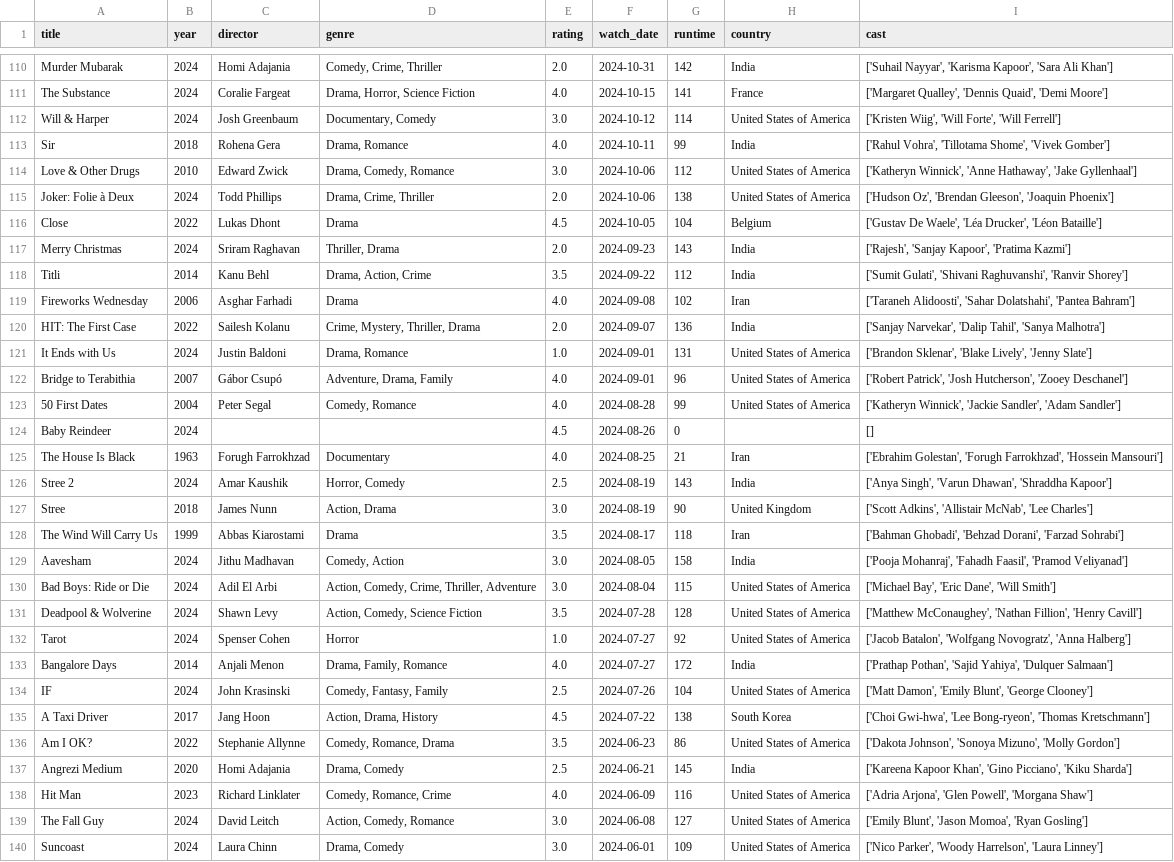
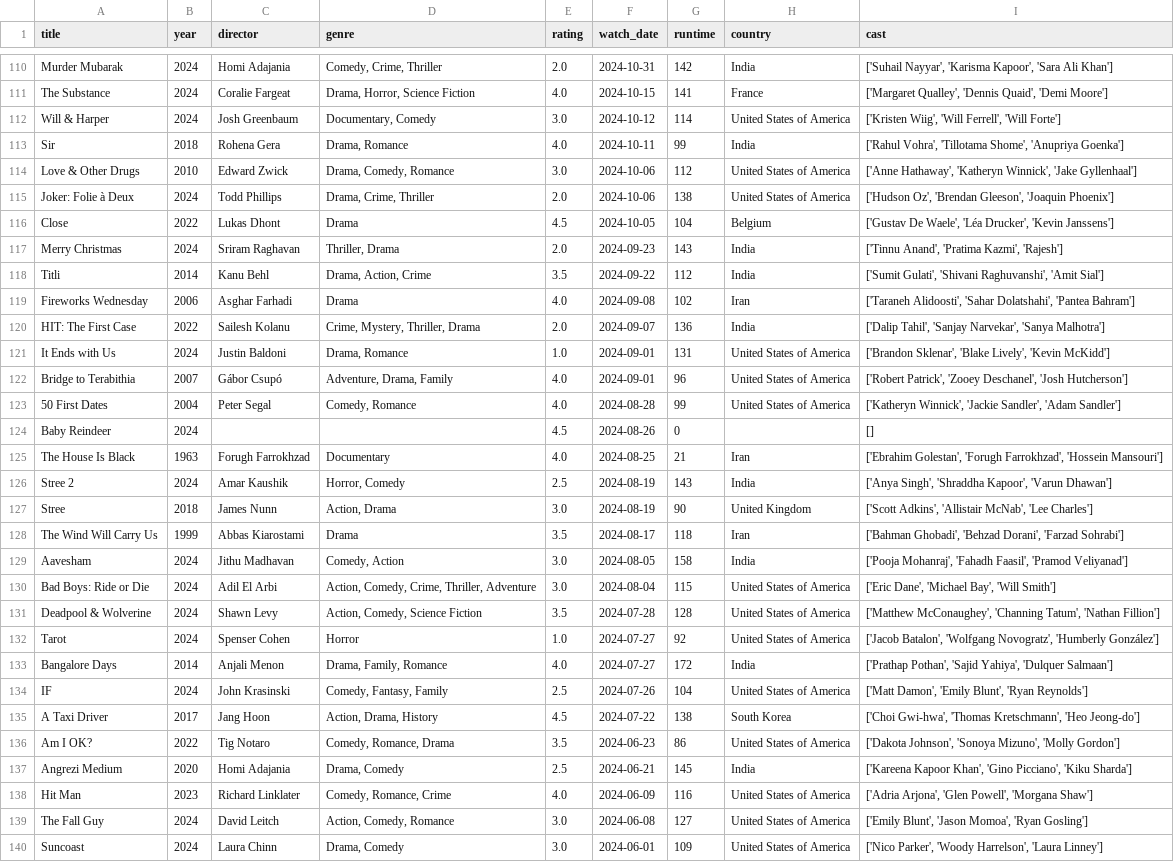
Before and after one commit to sarthakk88/letterboxd-wrapped, a CSV file: data/movies.csv, drawn as a sheet; only a part is shown, gaps mark what is left out; the diff covers the shown part only; the diff names each change by its address in the sheet, - before the commit and + after, or states it on an @@ line.

```diff
--- a/data/movies.csv
+++ b/data/movies.csv
-I112 (cast): …Wiig', 'Will Forte', 'Will Ferrell']
+I112 (cast): …Wiig', 'Will Ferrell', 'Will Forte']
-I113 (cast): …'Tillotama Shome', 'Vivek Gomber']
+I113 (cast): …'Tillotama Shome', 'Anupriya Goenka']
-I114 (cast): ['Katheryn Winnick', 'Anne Hathaway', 'Jake Gyllenhaal']
+I114 (cast): ['Anne Hathaway', 'Katheryn Winnick', 'Jake Gyllenhaal']
-I116 (cast): …'Léa Drucker', 'Léon Bataille']
+I116 (cast): …'Léa Drucker', 'Kevin Janssens']
-I117 (cast): ['Rajesh', 'Sanjay Kapoor', 'Pratima Kazmi']
+I117 (cast): ['Tinnu Anand', 'Pratima Kazmi', 'Rajesh']
-I118 (cast): …'Shivani Raghuvanshi', 'Ranvir Shorey']
+I118 (cast): …'Shivani Raghuvanshi', 'Amit Sial']
-I120 (cast): ['Sanjay Narvekar', 'Dalip Tahil', 'Sanya Malhotra']
+I120 (cast): ['Dalip Tahil', 'Sanjay Narvekar', 'Sanya Malhotra']
-I121 (cast): …'Blake Lively', 'Jenny Slate']
+I121 (cast): …'Blake Lively', 'Kevin McKidd']
-I122 (cast): ['Robert Patrick', 'Josh Hutcherson', 'Zooey Deschanel']
+I122 (cast): ['Robert Patrick', 'Zooey Deschanel', 'Josh Hutcherson']
-I126 (cast): ['Anya Singh', 'Varun Dhawan', 'Shraddha Kapoor']
+I126 (cast): ['Anya Singh', 'Shraddha Kapoor', 'Varun Dhawan']
-I130 (cast): ['Michael Bay', 'Eric Dane', 'Will Smith']
+I130 (cast): ['Eric Dane', 'Michael Bay', 'Will Smith']
-I131 (cast): ['Matthew McConaughey', 'Nathan Fillion', 'Henry Cavill']
+I131 (cast): ['Matthew McConaughey', 'Channing Tatum', 'Nathan Fillion']
-I132 (cast): …'Wolfgang Novogratz', 'Anna Halberg']
+I132 (cast): …'Wolfgang Novogratz', 'Humberly González']
-I134 (cast): …'Emily Blunt', 'George Clooney']
+I134 (cast): …'Emily Blunt', 'Ryan Reynolds']
-I135 (cast): ['Choi Gwi-hwa', 'Lee Bong-ryeon', 'Thomas Kretschmann']
+I135 (cast): ['Choi Gwi-hwa', 'Thomas Kretschmann', 'Heo Jeong-do']
-C136 (director): Stephanie Allynne
+C136 (director): Tig Notaro
```
Also changed, not shown: 112 edited cells elsewhere in this file, 1 other file.
